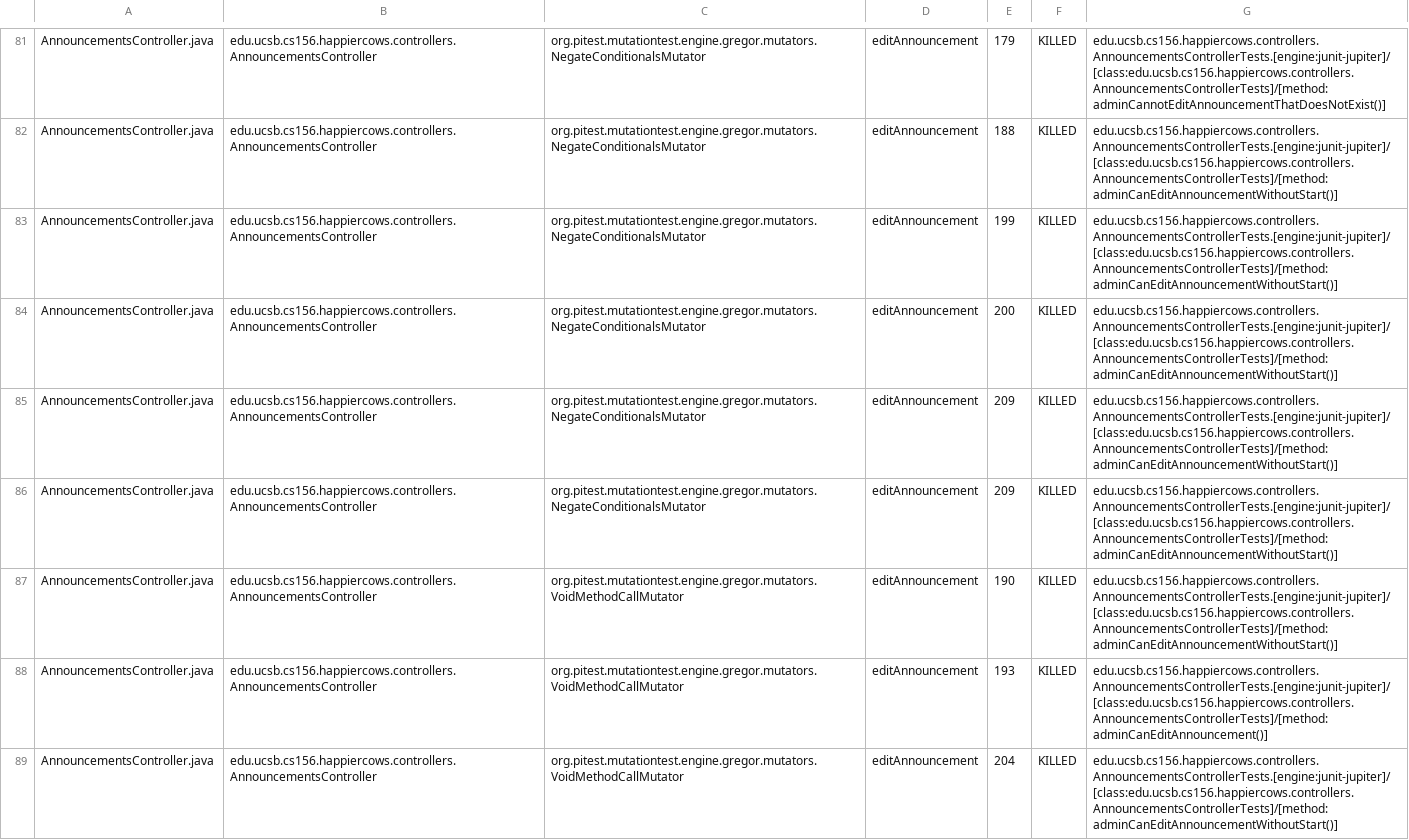
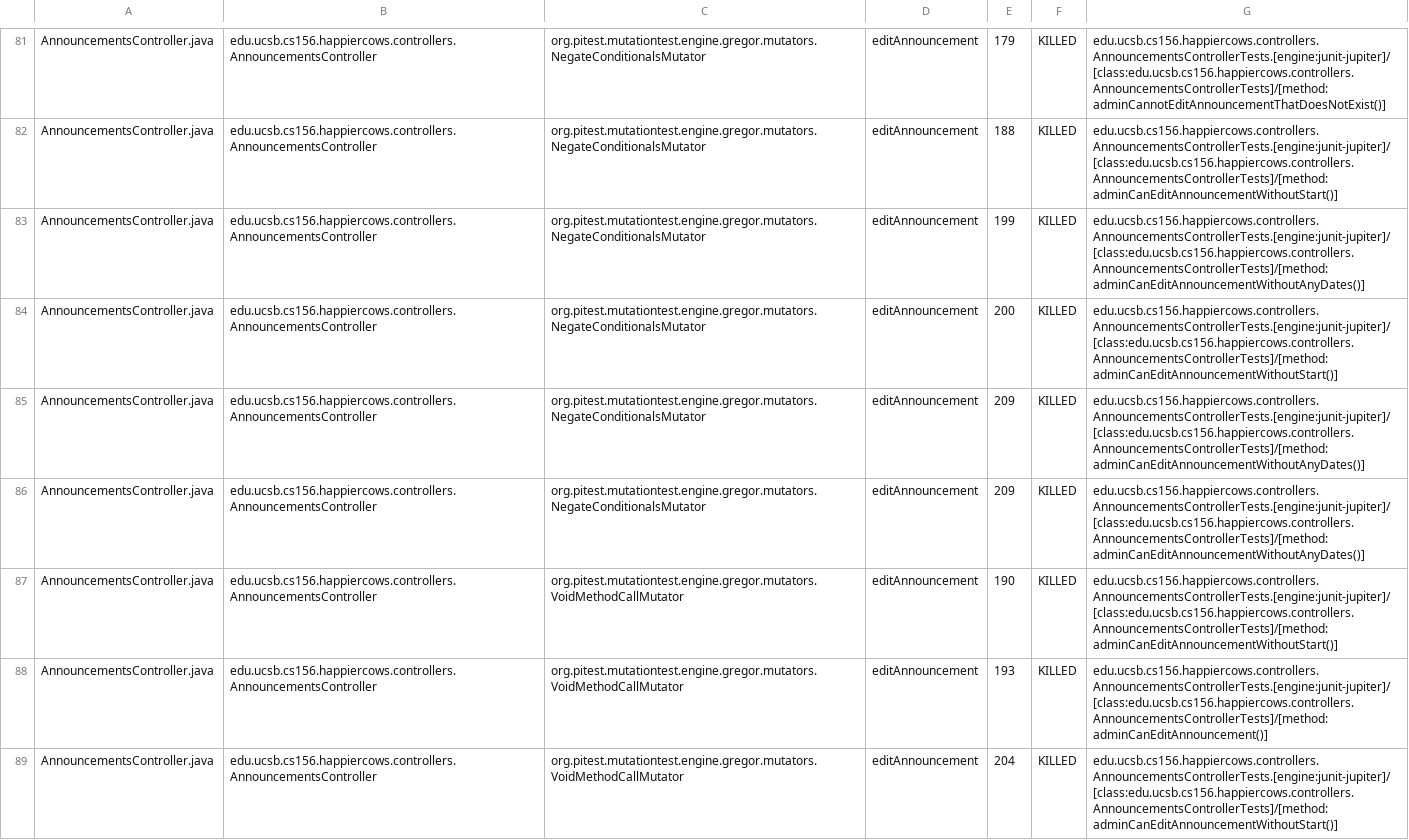
Before and after one commit to ucsb-cs156-f24/proj-happycows-f24-12, a CSV file: prs/69/pitest/mutations.csv, drawn as a sheet; only a part is shown, gaps mark what is left out; the diff covers the shown part only.

Commit message:
Deploying to gh-pages from @ ucsb-cs156-f24/proj-happycows-f24-12@d090d9d1359ae431e04c7be3cd8911090067c770 🚀

```diff
--- a/prs/69/pitest/mutations.csv
+++ b/prs/69/pitest/mutations.csv
@@ -82,6 +82,6 @@ AnnouncementsController.java,edu.ucsb.cs156.happiercows.controllers.Announcement
 AnnouncementsController.java,edu.ucsb.cs156.happiercows.controllers.AnnouncementsController,org.pitest.mutationtest.engine.gregor.mutators.NegateConditionalsMutator,editAnnouncement,188,KILLED,edu.ucsb.cs156.happiercows.controllers.AnnouncementsControllerTests.[engine:junit-jupiter]/[class:edu.ucsb.cs156.happiercows.controllers.AnnouncementsControllerTests]/[method:adminCanEditAnnouncementWithoutStart()]
-AnnouncementsController.java,edu.ucsb.cs156.happiercows.controllers.AnnouncementsController,org.pitest.mutationtest.engine.gregor.mutators.NegateConditionalsMutator,editAnnouncement,199,KILLED,edu.ucsb.cs156.happiercows.controllers.AnnouncementsControllerTests.[engine:junit-jupiter]/[class:edu.ucsb.cs156.happiercows.controllers.AnnouncementsControllerTests]/[method:adminCanEditAnnouncementWithoutStart()]
+AnnouncementsController.java,edu.ucsb.cs156.happiercows.controllers.AnnouncementsController,org.pitest.mutationtest.engine.gregor.mutators.NegateConditionalsMutator,editAnnouncement,199,KILLED,edu.ucsb.cs156.happiercows.controllers.AnnouncementsControllerTests.[engine:junit-jupiter]/[class:edu.ucsb.cs156.happiercows.controllers.AnnouncementsControllerTests]/[method:adminCanEditAnnouncementWithoutAnyDates()]
 AnnouncementsController.java,edu.ucsb.cs156.happiercows.controllers.AnnouncementsController,org.pitest.mutationtest.engine.gregor.mutators.NegateConditionalsMutator,editAnnouncement,200,KILLED,edu.ucsb.cs156.happiercows.controllers.AnnouncementsControllerTests.[engine:junit-jupiter]/[class:edu.ucsb.cs156.happiercows.controllers.AnnouncementsControllerTests]/[method:adminCanEditAnnouncementWithoutStart()]
-AnnouncementsController.java,edu.ucsb.cs156.happiercows.controllers.AnnouncementsController,org.pitest.mutationtest.engine.gregor.mutators.NegateConditionalsMutator,editAnnouncement,209,KILLED,edu.ucsb.cs156.happiercows.controllers.AnnouncementsControllerTests.[engine:junit-jupiter]/[class:edu.ucsb.cs156.happiercows.controllers.AnnouncementsControllerTests]/[method:adminCanEditAnnouncementWithoutStart()]
-AnnouncementsController.java,edu.ucsb.cs156.happiercows.controllers.AnnouncementsController,org.pitest.mutationtest.engine.gregor.mutators.NegateConditionalsMutator,editAnnouncement,209,KILLED,edu.ucsb.cs156.happiercows.controllers.AnnouncementsControllerTests.[engine:junit-jupiter]/[class:edu.ucsb.cs156.happiercows.controllers.AnnouncementsControllerTests]/[method:adminCanEditAnnouncementWithoutStart()]
+AnnouncementsController.java,edu.ucsb.cs156.happiercows.controllers.AnnouncementsController,org.pitest.mutationtest.engine.gregor.mutators.NegateConditionalsMutator,editAnnouncement,209,KILLED,edu.ucsb.cs156.happiercows.controllers.AnnouncementsControllerTests.[engine:junit-jupiter]/[class:edu.ucsb.cs156.happiercows.controllers.AnnouncementsControllerTests]/[method:adminCanEditAnnouncementWithoutAnyDates()]
+AnnouncementsController.java,edu.ucsb.cs156.happiercows.controllers.AnnouncementsController,org.pitest.mutationtest.engine.gregor.mutators.NegateConditionalsMutator,editAnnouncement,209,KILLED,edu.ucsb.cs156.happiercows.controllers.AnnouncementsControllerTests.[engine:junit-jupiter]/[class:edu.ucsb.cs156.happiercows.controllers.AnnouncementsControllerTests]/[method:adminCanEditAnnouncementWithoutAnyDates()]
 AnnouncementsController.java,edu.ucsb.cs156.happiercows.controllers.AnnouncementsController,org.pitest.mutationtest.engine.gregor.mutators.VoidMethodCallMutator,editAnnouncement,190,KILLED,edu.ucsb.cs156.happiercows.controllers.AnnouncementsControllerTests.[engine:junit-jupiter]/[class:edu.ucsb.cs156.happiercows.controllers.AnnouncementsControllerTests]/[method:adminCanEditAnnouncementWithoutStart()]
```
Also changed, not shown: 42 edited cells elsewhere in this file, 50 other files.
